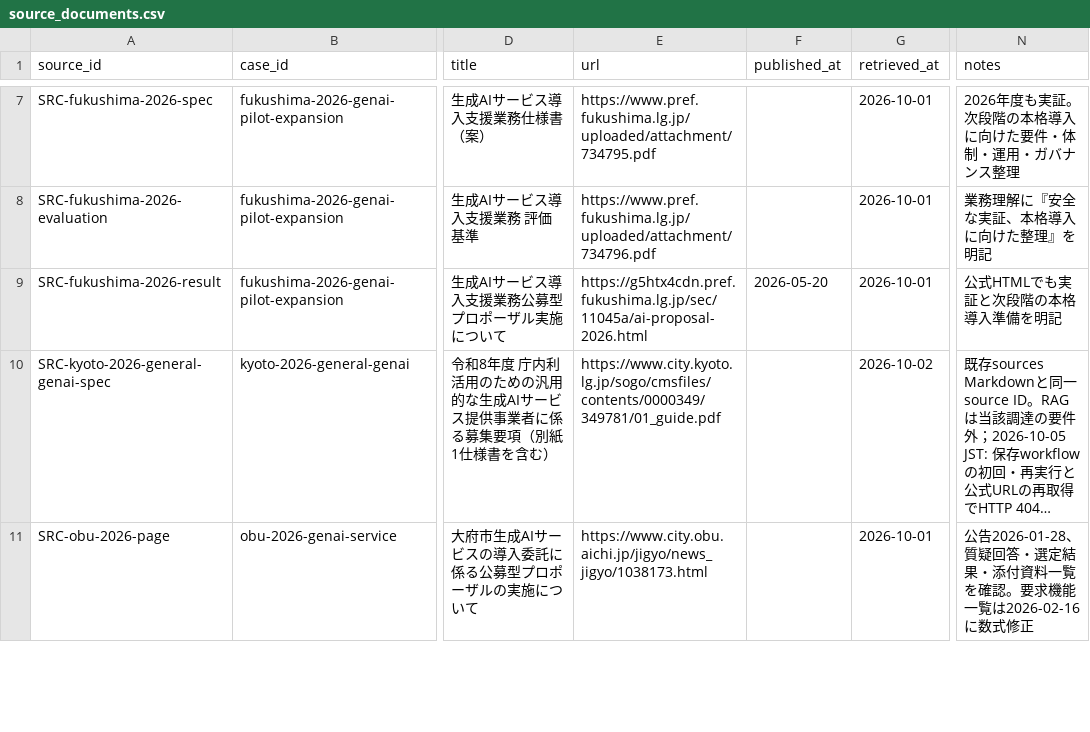
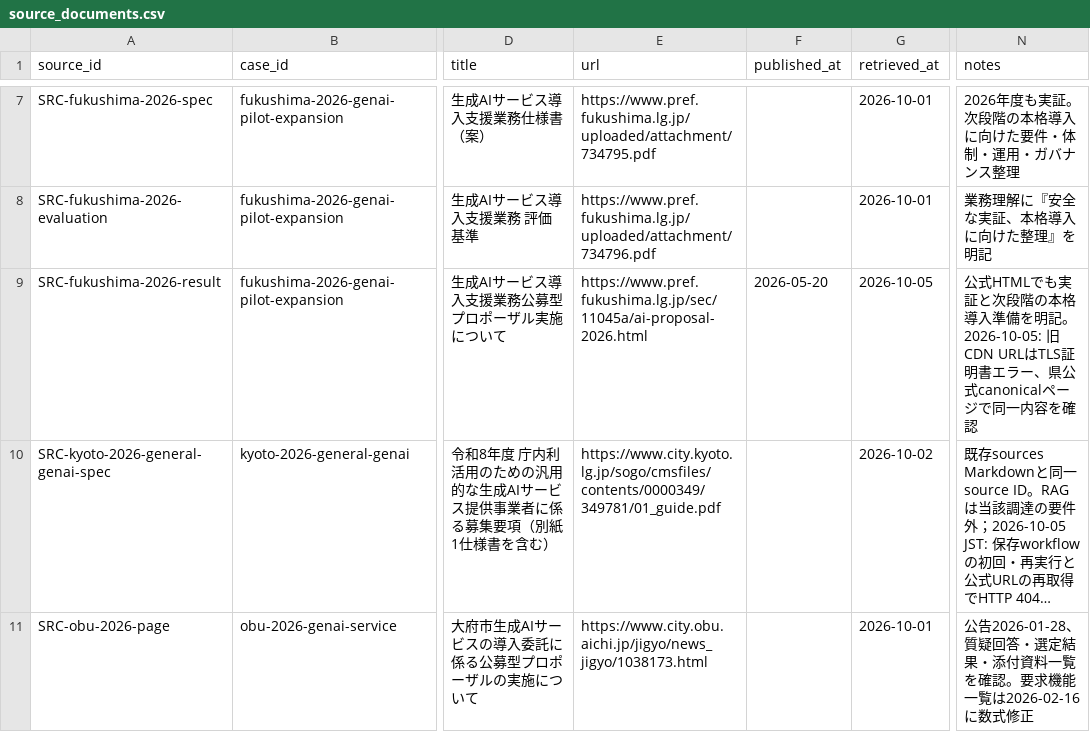
Before and after one commit to Josh-Temple/public-sector-ai-procurement-japan, a CSV file: data/source_documents.csv, drawn as a sheet; only a part is shown, gaps mark what is left out; long unchanged cells end in …; the diff names each change by its address in the sheet, - before the commit and + after, or states it on an @@ line.

Commit message:
Use Fukushima Prefecture canonical source URL

```diff
--- a/data/source_documents.csv
+++ b/data/source_documents.csv
-E9 (url): https://g5htx4cdn.pref.fukushima.lg.jp/sec/11045a/ai-proposal-2026.html
+E9 (url): https://www.pref.fukushima.lg.jp/sec/11045a/ai-proposal-2026.html
-G9 (retrieved_at): 2026-10-01
+G9 (retrieved_at): 2026-10-05
-N9 (notes): …備を明記
+N9 (notes): …備を明記。2026-10-05: 旧CDN URLはTLS証明書エラー、県公式canonicalページで同一内容を確認
```
